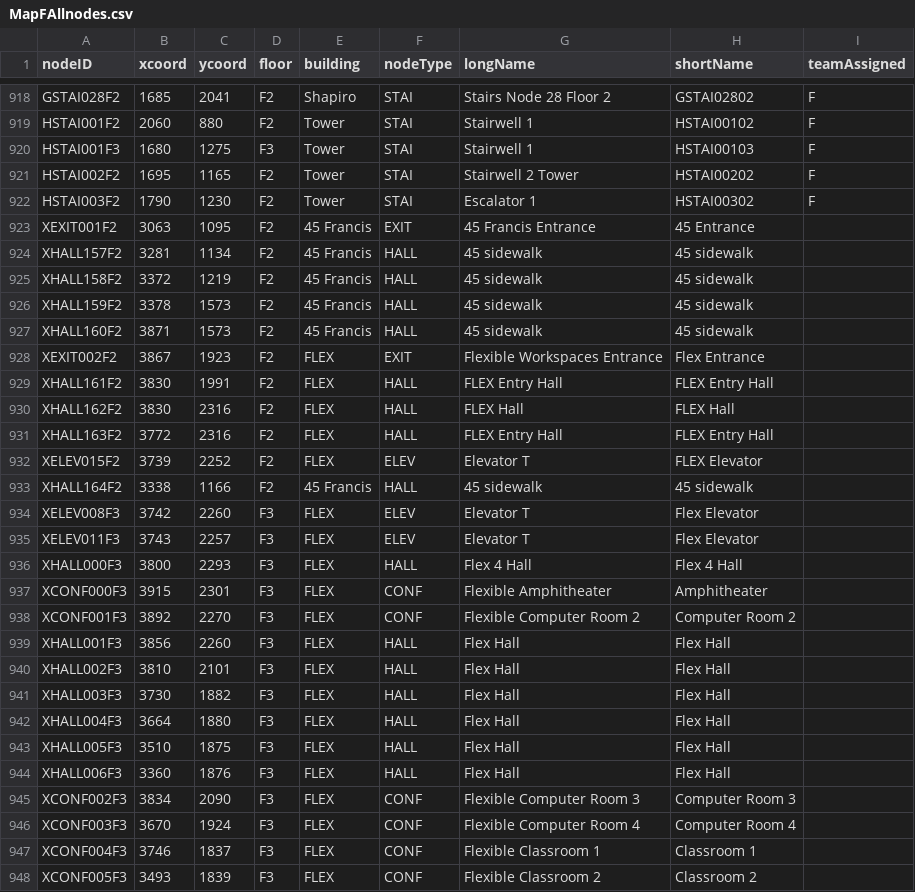
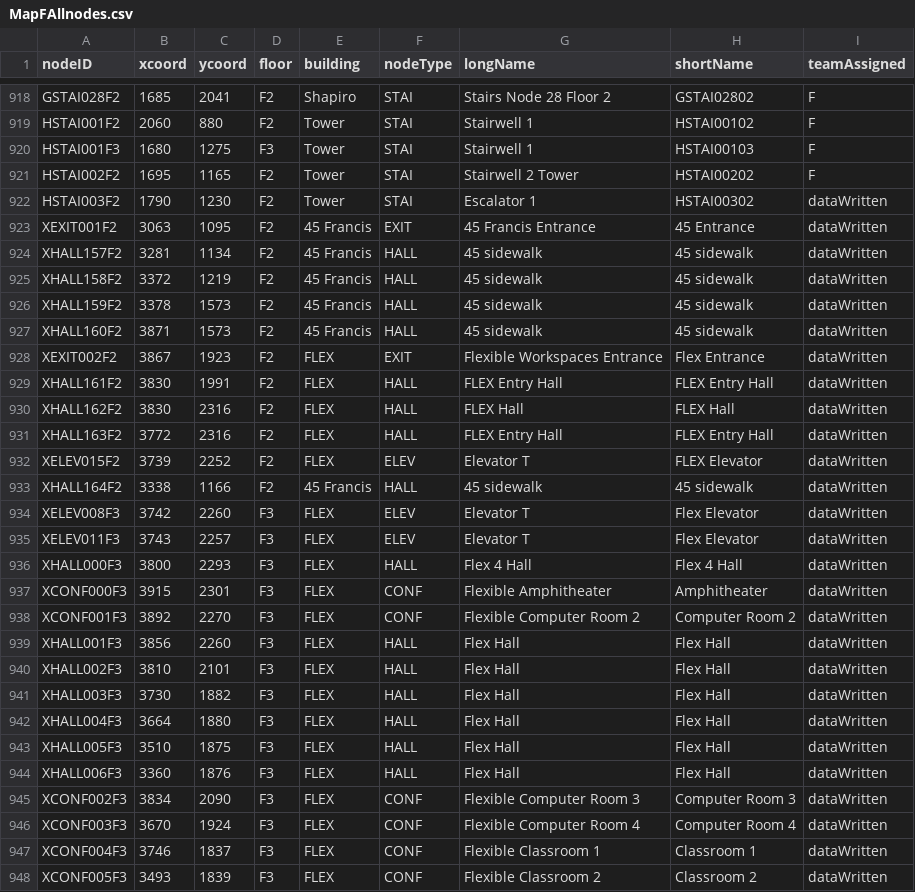
Before and after one commit to smulhern18/CS3733-D20-Team-F-Project-BWD20, a CSV file: src/main/resources/edu/wpi/teamF/CSVFiles/MapFAllnodes.csv, drawn as a sheet; only a part is shown, gaps mark what is left out; the diff covers the shown part only.

```diff
--- a/src/main/resources/edu/wpi/teamF/CSVFiles/MapFAllnodes.csv
+++ b/src/main/resources/edu/wpi/teamF/CSVFiles/MapFAllnodes.csv
@@ -921,28 +921,28 @@ HSTAI001F3,1680,1275,F3,Tower,STAI,Stairwell 1,HSTAI00103,F
 HSTAI002F2,1695,1165,F2,Tower,STAI,Stairwell 2 Tower,HSTAI00202,F
-HSTAI003F2,1790,1230,F2,Tower,STAI,Escalator 1,HSTAI00302,F
-XEXIT001F2,3063,1095,F2,45 Francis,EXIT,45 Francis Entrance,45 Entrance,
-XHALL157F2,3281,1134,F2,45 Francis,HALL,45 sidewalk,45 sidewalk,
-XHALL158F2,3372,1219,F2,45 Francis,HALL,45 sidewalk,45 sidewalk,
-XHALL159F2,3378,1573,F2,45 Francis,HALL,45 sidewalk,45 sidewalk,
-XHALL160F2,3871,1573,F2,45 Francis,HALL,45 sidewalk,45 sidewalk,
-XEXIT002F2,3867,1923,F2,FLEX,EXIT,Flexible Workspaces Entrance,Flex Entrance,
-XHALL161F2,3830,1991,F2,FLEX,HALL,FLEX Entry Hall,FLEX Entry Hall,
-XHALL162F2,3830,2316,F2,FLEX,HALL,FLEX Hall,FLEX Hall,
-XHALL163F2,3772,2316,F2,FLEX,HALL,FLEX Entry Hall,FLEX Entry Hall,
-XELEV015F2,3739,2252,F2,FLEX,ELEV,Elevator T,FLEX Elevator,
-XHALL164F2,3338,1166,F2,45 Francis,HALL,45 sidewalk,45 sidewalk,
-XELEV008F3,3742,2260,F3,FLEX,ELEV,Elevator T,Flex Elevator,
-XELEV011F3,3743,2257,F3,FLEX,ELEV,Elevator T,Flex Elevator,
-XHALL000F3,3800,2293,F3,FLEX,HALL,Flex 4 Hall,Flex 4 Hall,
-XCONF000F3,3915,2301,F3,FLEX,CONF,Flexible Amphitheater,Amphitheater,
-XCONF001F3,3892,2270,F3,FLEX,CONF,Flexible Computer Room 2,Computer Room 2,
-XHALL001F3,3856,2260,F3,FLEX,HALL,Flex Hall,Flex Hall,
-XHALL002F3,3810,2101,F3,FLEX,HALL,Flex Hall,Flex Hall,
-XHALL003F3,3730,1882,F3,FLEX,HALL,Flex Hall,Flex Hall,
-XHALL004F3,3664,1880,F3,FLEX,HALL,Flex Hall,Flex Hall,
-XHALL005F3,3510,1875,F3,FLEX,HALL,Flex Hall,Flex Hall,
-XHALL006F3,3360,1876,F3,FLEX,HALL,Flex Hall,Flex Hall,
-XCONF002F3,3834,2090,F3,FLEX,CONF,Flexible Computer Room 3,Computer Room 3,
-XCONF003F3,3670,1924,F3,FLEX,CONF,Flexible Computer Room 4,Computer Room 4,
-XCONF004F3,3746,1837,F3,FLEX,CONF,Flexible Classroom 1,Classroom 1,
-XCONF005F3,3493,1839,F3,FLEX,CONF,Flexible Classroom 2,Classroom 2,
+HSTAI003F2,1790,1230,F2,Tower,STAI,Escalator 1,HSTAI00302,dataWritten
+XEXIT001F2,3063,1095,F2,45 Francis,EXIT,45 Francis Entrance,45 Entrance,dataWritten
+XHALL157F2,3281,1134,F2,45 Francis,HALL,45 sidewalk,45 sidewalk,dataWritten
+XHALL158F2,3372,1219,F2,45 Francis,HALL,45 sidewalk,45 sidewalk,dataWritten
+XHALL159F2,3378,1573,F2,45 Francis,HALL,45 sidewalk,45 sidewalk,dataWritten
+XHALL160F2,3871,1573,F2,45 Francis,HALL,45 sidewalk,45 sidewalk,dataWritten
+XEXIT002F2,3867,1923,F2,FLEX,EXIT,Flexible Workspaces Entrance,Flex Entrance,dataWritten
+XHALL161F2,3830,1991,F2,FLEX,HALL,FLEX Entry Hall,FLEX Entry Hall,dataWritten
+XHALL162F2,3830,2316,F2,FLEX,HALL,FLEX Hall,FLEX Hall,dataWritten
+XHALL163F2,3772,2316,F2,FLEX,HALL,FLEX Entry Hall,FLEX Entry Hall,dataWritten
+XELEV015F2,3739,2252,F2,FLEX,ELEV,Elevator T,FLEX Elevator,dataWritten
+XHALL164F2,3338,1166,F2,45 Francis,HALL,45 sidewalk,45 sidewalk,dataWritten
+XELEV008F3,3742,2260,F3,FLEX,ELEV,Elevator T,Flex Elevator,dataWritten
+XELEV011F3,3743,2257,F3,FLEX,ELEV,Elevator T,Flex Elevator,dataWritten
+XHALL000F3,3800,2293,F3,FLEX,HALL,Flex 4 Hall,Flex 4 Hall,dataWritten
+XCONF000F3,3915,2301,F3,FLEX,CONF,Flexible Amphitheater,Amphitheater,dataWritten
+XCONF001F3,3892,2270,F3,FLEX,CONF,Flexible Computer Room 2,Computer Room 2,dataWritten
+XHALL001F3,3856,2260,F3,FLEX,HALL,Flex Hall,Flex Hall,dataWritten
+XHALL002F3,3810,2101,F3,FLEX,HALL,Flex Hall,Flex Hall,dataWritten
+XHALL003F3,3730,1882,F3,FLEX,HALL,Flex Hall,Flex Hall,dataWritten
+XHALL004F3,3664,1880,F3,FLEX,HALL,Flex Hall,Flex Hall,dataWritten
+XHALL005F3,3510,1875,F3,FLEX,HALL,Flex Hall,Flex Hall,dataWritten
+XHALL006F3,3360,1876,F3,FLEX,HALL,Flex Hall,Flex Hall,dataWritten
+XCONF002F3,3834,2090,F3,FLEX,CONF,Flexible Computer Room 3,Computer Room 3,dataWritten
+XCONF003F3,3670,1924,F3,FLEX,CONF,Flexible Computer Room 4,Computer Room 4,dataWritten
+XCONF004F3,3746,1837,F3,FLEX,CONF,Flexible Classroom 1,Classroom 1,dataWritten
+XCONF005F3,3493,1839,F3,FLEX,CONF,Flexible Classroom 2,Classroom 2,dataWritten
```
Also changed, not shown: 16 edited cells elsewhere in this file, src/main/resources/edu/wpi/teamF/CSVFiles/MapFAlledges.csv.
